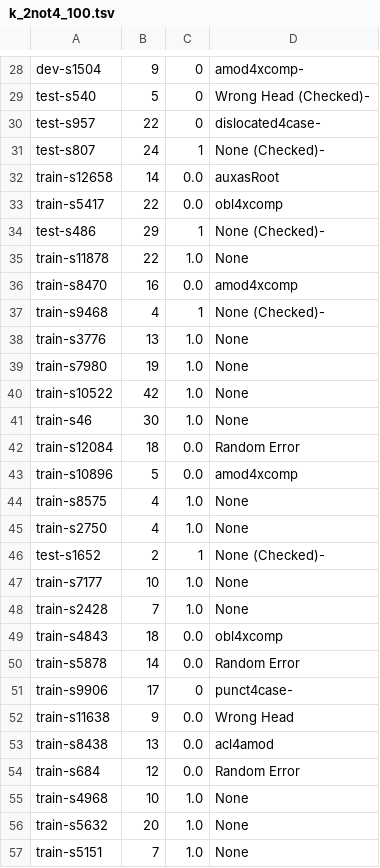
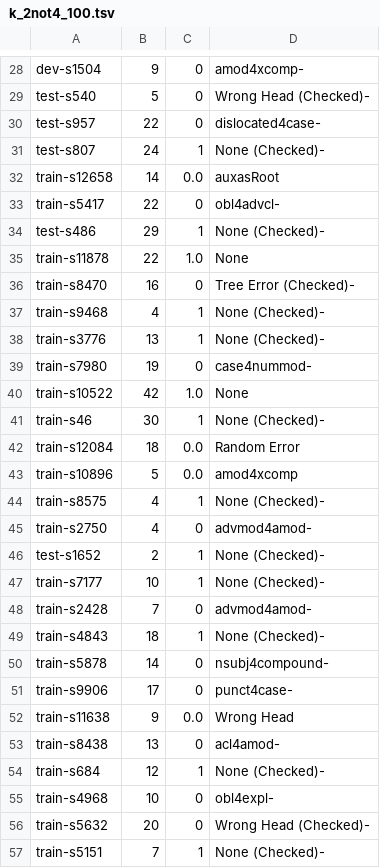
Before and after one commit to Akshayanti/Masters-Thesis-CUNI-, a TSV file: lisca_coldstart/Annotations/allArcs/k_2not4_100.tsv, drawn as a sheet; only a part is shown, gaps mark what is left out; the diff covers the shown part only.

Commit message:
Annotations as on Sun Jul  5 17:57:15 CEST 2020

```diff
--- a/lisca_coldstart/Annotations/allArcs/k_2not4_100.tsv
+++ b/lisca_coldstart/Annotations/allArcs/k_2not4_100.tsv
@@ -32,26 +32,26 @@ test-s807	24	1	None (Checked)-
 train-s12658	14	0.0	auxasRoot
-train-s5417	22	0.0	obl4xcomp
+train-s5417	22	0	obl4advcl-
 test-s486	29	1	None (Checked)-
 train-s11878	22	1.0	None
-train-s8470	16	0.0	amod4xcomp
+train-s8470	16	0	Tree Error (Checked)-
 train-s9468	4	1	None (Checked)-
-train-s3776	13	1.0	None
-train-s7980	19	1.0	None
+train-s3776	13	1	None (Checked)-
+train-s7980	19	0	case4nummod-
 train-s10522	42	1.0	None
-train-s46	30	1.0	None
+train-s46	30	1	None (Checked)-
 train-s12084	18	0.0	Random Error
 train-s10896	5	0.0	amod4xcomp
-train-s8575	4	1.0	None
-train-s2750	4	1.0	None
+train-s8575	4	1	None (Checked)-
+train-s2750	4	0	advmod4amod-
 test-s1652	2	1	None (Checked)-
-train-s7177	10	1.0	None
-train-s2428	7	1.0	None
-train-s4843	18	0.0	obl4xcomp
-train-s5878	14	0.0	Random Error
+train-s7177	10	1	None (Checked)-
+train-s2428	7	0	advmod4amod-
+train-s4843	18	1	None (Checked)-
+train-s5878	14	0	nsubj4compound-
 train-s9906	17	0	punct4case-
 train-s11638	9	0.0	Wrong Head
-train-s8438	13	0.0	acl4amod
-train-s684	12	0.0	Random Error
-train-s4968	10	1.0	None
-train-s5632	20	1.0	None
-train-s5151	7	1.0	None
+train-s8438	13	0	acl4amod-
+train-s684	12	1	None (Checked)-
+train-s4968	10	0	obl4expl-
+train-s5632	20	0	Wrong Head (Checked)-
+train-s5151	7	1	None (Checked)-
```
Also changed, not shown: 60 edited cells elsewhere in this file, lisca_coldstart/Annotations/allArcs/k_4not8_100.tsv, lisca_coldstart/Annotations/allArcs/k_all_200.tsv, 1 other file.
